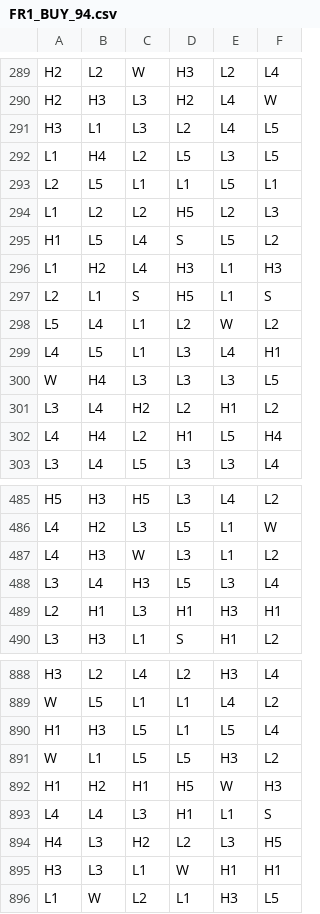
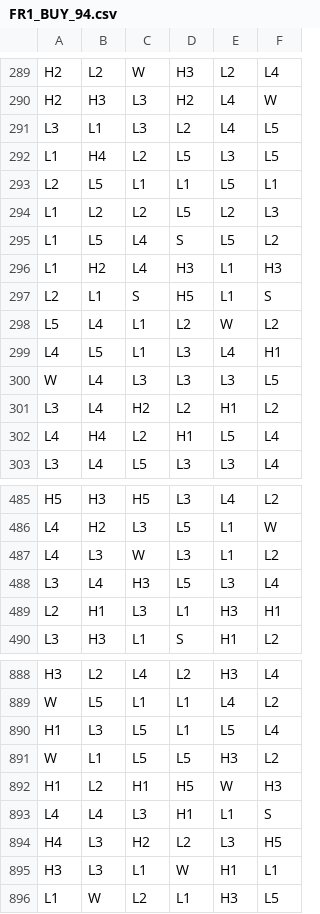
Before and after one commit to nrancourt98/genecist-math, a CSV file: project/engine/data/reels/FR1_BUY_94.csv, drawn as a sheet; only a part is shown, gaps mark what is left out; the diff covers the shown part only.

```diff
--- a/project/engine/data/reels/FR1_BUY_94.csv
+++ b/project/engine/data/reels/FR1_BUY_94.csv
@@ -290,7 +290,7 @@ H2,L2,W,H3,L2,L4
 H2,H3,L3,H2,L4,W
-H3,L1,L3,L2,L4,L5
+L3,L1,L3,L2,L4,L5
 L1,H4,L2,L5,L3,L5
 L2,L5,L1,L1,L5,L1
-L1,L2,L2,H5,L2,L3
-H1,L5,L4,S,L5,L2
+L1,L2,L2,L5,L2,L3
+L1,L5,L4,S,L5,L2
 L1,H2,L4,H3,L1,H3
@@ -299,5 +299,5 @@ L5,L4,L1,L2,W,L2
 L4,L5,L1,L3,L4,H1
-W,H4,L3,L3,L3,L5
+W,L4,L3,L3,L3,L5
 L3,L4,H2,L2,H1,L2
-L4,H4,L2,H1,L5,H4
+L4,H4,L2,H1,L5,L4
 L3,L4,L5,L3,L3,L4
@@ -486,5 +486,5 @@ H5,H3,H5,L3,L4,L2
 L4,H2,L3,L5,L1,W
-L4,H3,W,L3,L1,L2
+L4,L3,W,L3,L1,L2
 L3,L4,H3,L5,L3,L4
-L2,H1,L3,H1,H3,H1
+L2,H1,L3,L1,H3,H1
 L3,H3,L1,S,H1,L2
@@ -889,8 +889,8 @@ H3,L2,L4,L2,H3,L4
 W,L5,L1,L1,L4,L2
-H1,H3,L5,L1,L5,L4
+H1,L3,L5,L1,L5,L4
 W,L1,L5,L5,H3,L2
-H1,H2,H1,H5,W,H3
+H1,L2,H1,H5,W,H3
 L4,L4,L3,H1,L1,S
 H4,L3,H2,L2,L3,H5
-H3,L3,L1,W,H1,H1
+H3,L3,L1,W,H1,L1
 L1,W,L2,L1,H3,L5
```
Also changed, not shown: 51 edited cells elsewhere in this file, project/engine/data/reels/BR0_94.csv, project/engine/data/reels/FR0_BUY_94.csv, 15 other files.
